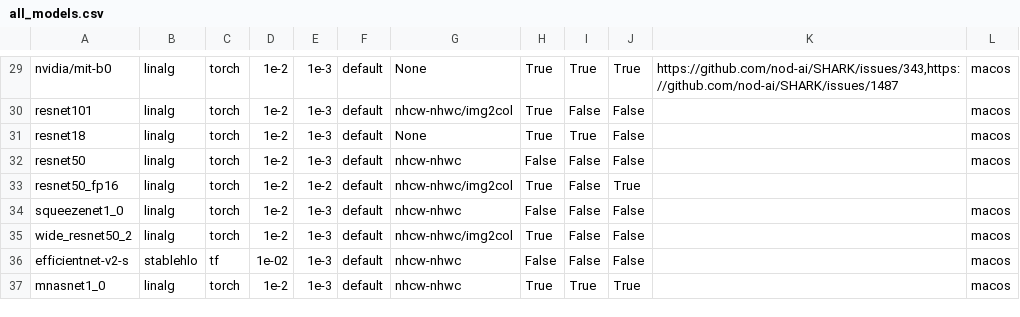
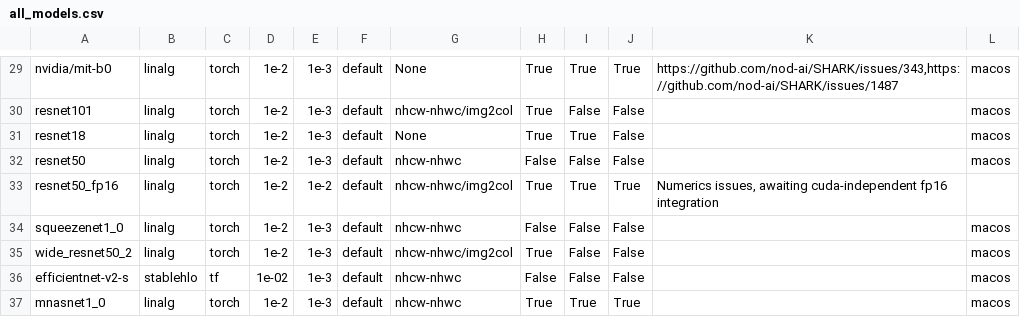
Before and after one commit to nod-ai/SHARK-Studio, a CSV file: tank/all_models.csv, drawn as a sheet; only a part is shown, gaps mark what is left out.

Commit message:
prevents recompiles for cuda benchmarks + update benchmark_module path (#1759)
* xfail resnet50_fp16

* Fix cuda benchmarks and prevent recompilation.

```diff
--- a/tank/all_models.csv
+++ b/tank/all_models.csv
@@ -32,3 +32,3 @@ resnet18,linalg,torch,1e-2,1e-3,default,None,True,True,False,"","macos"
 resnet50,linalg,torch,1e-2,1e-3,default,nhcw-nhwc,False,False,False,"","macos"
-resnet50_fp16,linalg,torch,1e-2,1e-2,default,nhcw-nhwc/img2col,True,False,True,"",""
+resnet50_fp16,linalg,torch,1e-2,1e-2,default,nhcw-nhwc/img2col,True,True,True,"Numerics issues, awaiting cuda-independent fp16 integration",""
 squeezenet1_0,linalg,torch,1e-2,1e-3,default,nhcw-nhwc,False,False,False,"","macos"
```
Also changed, not shown: 3 other files.
